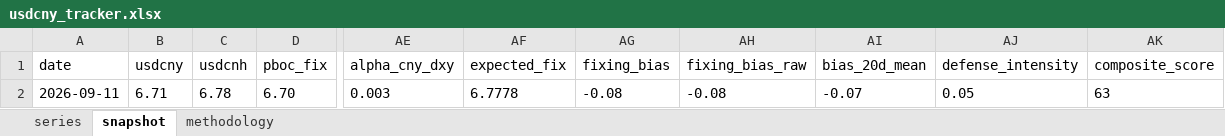
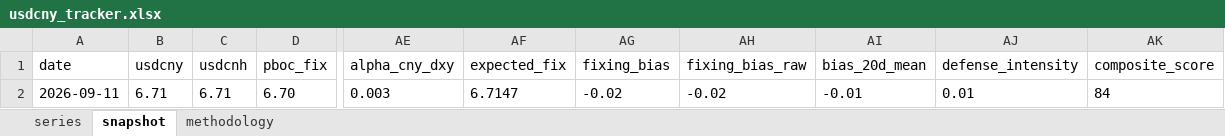
Before and after one commit to erickviann1-dev/usdcny-tracker, an Excel workbook: docs/usdcny_tracker.xlsx, sheet snapshot, drawn as a sheet; only a part is shown, gaps mark what is left out; values as stored, in another font and other column widths than the file's, no borders; the diff names each change by its address in the sheet, - before the commit and + after, or states it on an @@ line.

```diff
--- a/docs/usdcny_tracker.xlsx (sheet snapshot)
+++ b/docs/usdcny_tracker.xlsx (sheet snapshot)
-C2 (usdcnh): 6.78
+C2 (usdcnh): 6.71
-AF2 (expected_fix): 6.7778
+AF2 (expected_fix): 6.7147
-AG2 (fixing_bias): -0.08
+AG2 (fixing_bias): -0.02
-AH2 (fixing_bias_raw): -0.08
+AH2 (fixing_bias_raw): -0.02
-AI2 (bias_20d_mean): -0.07
+AI2 (bias_20d_mean): -0.01
-AJ2 (defense_intensity): 0.05
+AJ2 (defense_intensity): 0.01
-AK2 (composite_score): 63
+AK2 (composite_score): 84
```
Also changed, not shown: sheet series, 3 other files.
